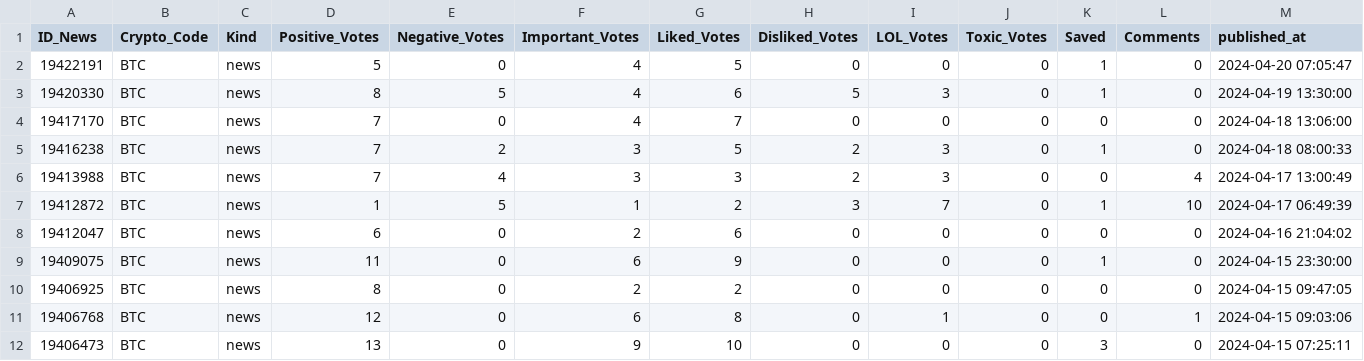
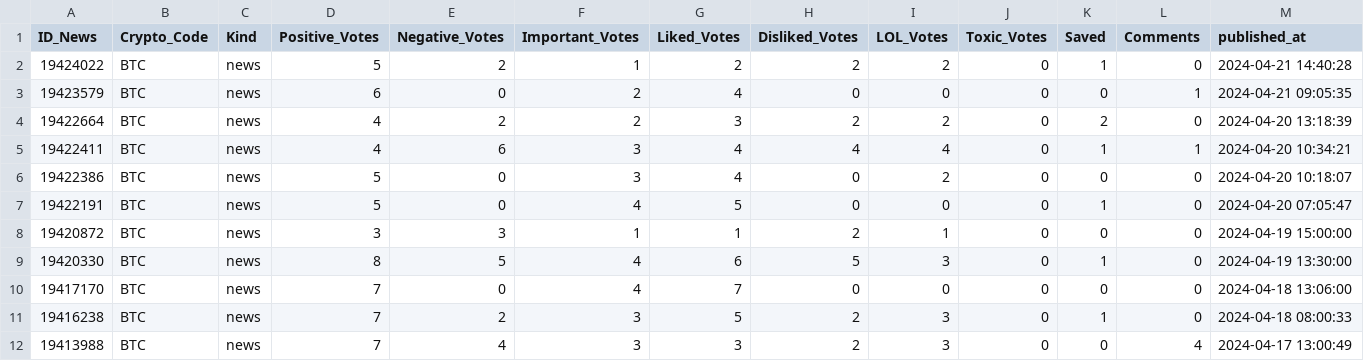
Before and after one commit to thuerand/Gruppenarbeit_ADS, a CSV file: Data_cryptonews/BTC_cryptonews.csv, drawn as a sheet; only a part is shown; the shorter side is filled out with more unchanged rows; rows hold the shown columns only; the diff names each change by its address in the sheet, - before the commit and + after, or states it on an @@ line.

```diff
--- a/Data_cryptonews/BTC_cryptonews.csv
+++ b/Data_cryptonews/BTC_cryptonews.csv
+row 2: 19424022 | BTC | news | 5 | 2 | 1 | 2 | 2 | 2 | 0 | 1 | 0 | 2024-04-21 14:40:28
+row 3: 19423579 | BTC | news | 6 | 0 | 2 | 4 | 0 | 0 | 0 | 0 | 1 | 2024-04-21 09:05:35
+row 4: 19422664 | BTC | news | 4 | 2 | 2 | 3 | 2 | 2 | 0 | 2 | 0 | 2024-04-20 13:18:39
+row 5: 19422411 | BTC | news | 4 | 6 | 3 | 4 | 4 | 4 | 0 | 1 | 1 | 2024-04-20 10:34:21
+row 6: 19422386 | BTC | news | 5 | 0 | 3 | 4 | 0 | 2 | 0 | 0 | 0 | 2024-04-20 10:18:07
+row 8: 19420872 | BTC | news | 3 | 3 | 1 | 1 | 2 | 1 | 0 | 0 | 0 | 2024-04-19 15:00:00
```
Also changed, not shown: Data_cryptonews/ETH_cryptonews.csv, Data_cryptonews/HQ_newsagency.csv, 11 other files.
